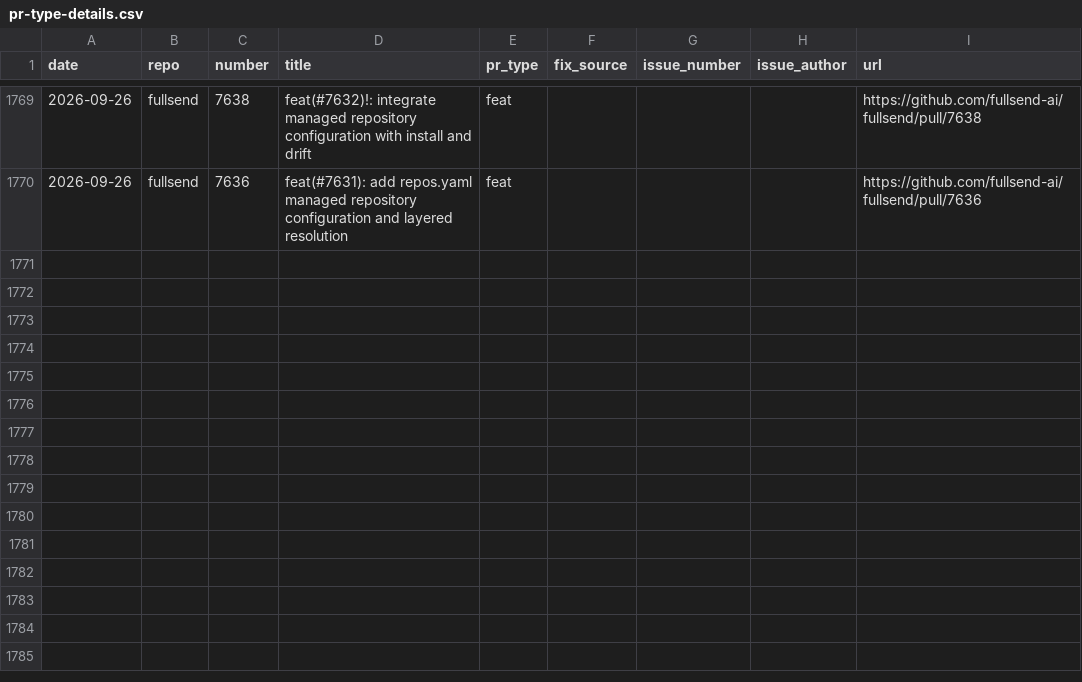
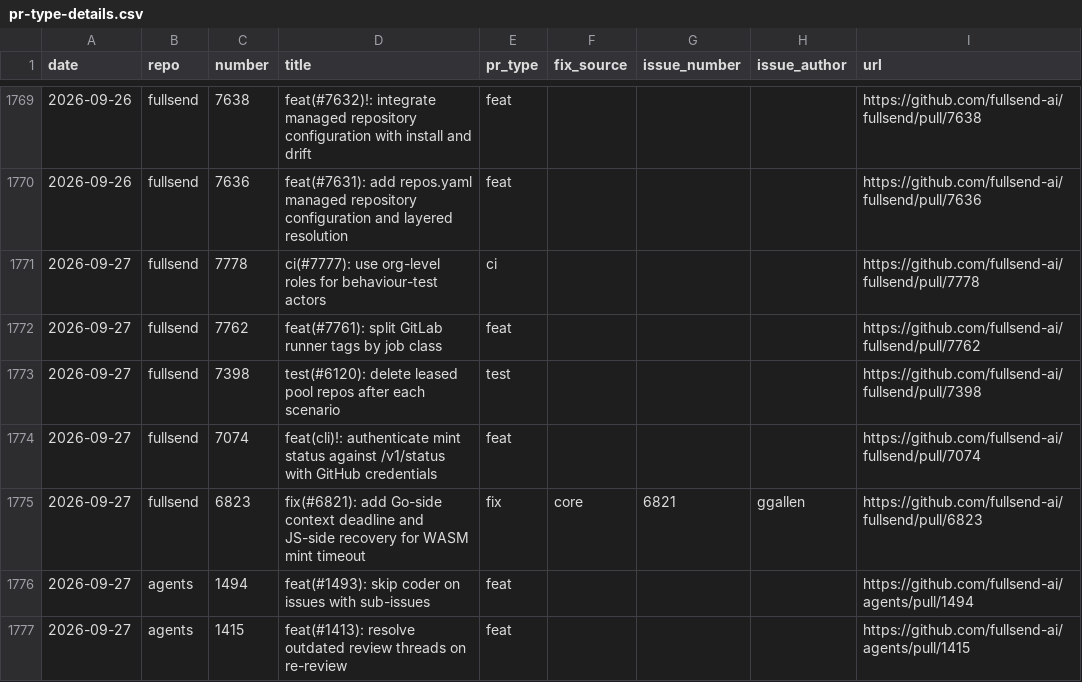
Before and after one commit to fullsend-ai/metrics, a CSV file: docs/pr-type-details.csv, drawn as a sheet; only a part is shown, gaps mark what is left out; the diff names each change by its address in the sheet, - before the commit and + after, or states it on an @@ line.

```diff
--- a/docs/pr-type-details.csv
+++ b/docs/pr-type-details.csv
+row 1771: 2026-09-27 | fullsend | 7778 | ci(#7777): use org-level roles for behaviour-test actors | ci |  |  |  | https://github.com/fullsend-ai/fullsend/pull/7778
+row 1772: 2026-09-27 | fullsend | 7762 | feat(#7761): split GitLab runner tags by job class | feat |  |  |  | https://github.com/fullsend-ai/fullsend/pull/7762
+row 1773: 2026-09-27 | fullsend | 7398 | test(#6120): delete leased pool repos after each scenario | test |  |  |  | https://github.com/fullsend-ai/fullsend/pull/7398
+row 1774: 2026-09-27 | fullsend | 7074 | feat(cli)!: authenticate mint status against /v1/status with GitHub credentials | feat |  |  |  | https://github.com/fullsend-ai/fullsend/pull/7074
+row 1775: 2026-09-27 | fullsend | 6823 | fix(#6821): add Go-side context deadline and JS-side recovery for WASM mint timeout | fix | core | 6821 | ggallen | https://github.com/fullsend-ai/fullsend/pull/6823
+row 1776: 2026-09-27 | agents | 1494 | feat(#1493): skip coder on issues with sub-issues | feat |  |  |  | https://github.com/fullsend-ai/agents/pull/1494
+row 1777: 2026-09-27 | agents | 1415 | feat(#1413): resolve outdated review threads on re-review | feat |  |  |  | https://github.com/fullsend-ai/agents/pull/1415
```
Also changed, not shown: docs/community-details.csv, docs/community.csv, 6 other files.
